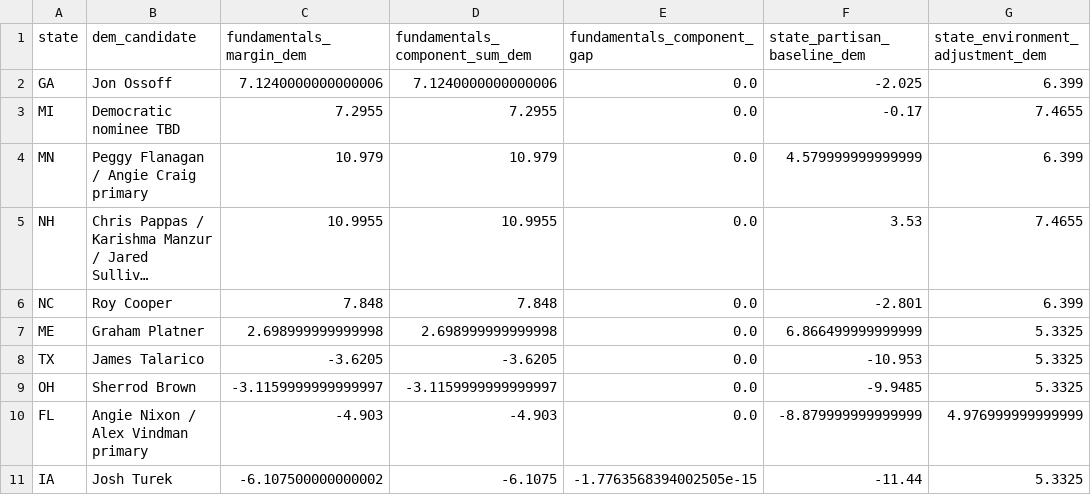
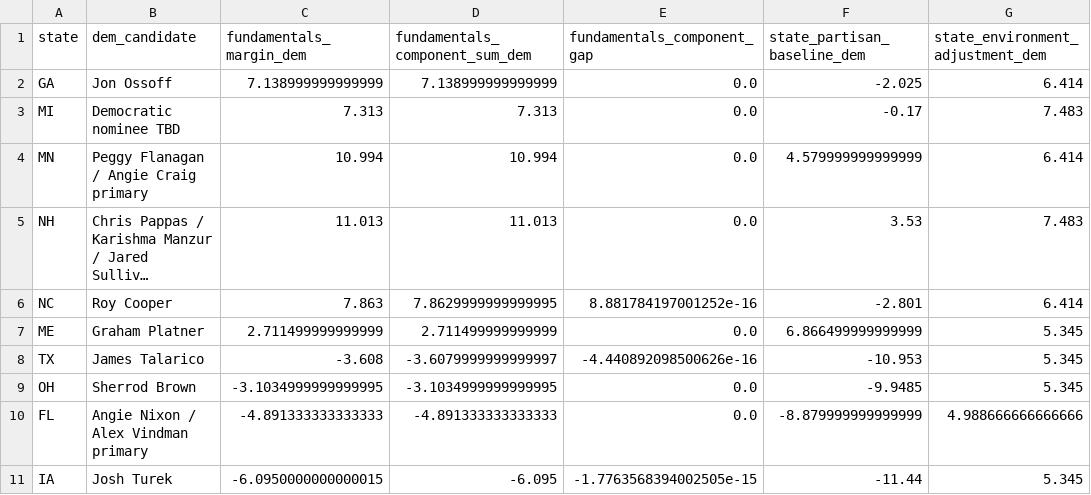
Before and after one commit to benyelin/2026-senate-model, a CSV file: outputs/senate_fundamentals_component_audit.csv, drawn as a sheet; only a part is shown; long unchanged cells end in …; the diff covers the shown part only; the diff names each change by its address in the sheet, - before the commit and + after, or states it on an @@ line.

Commit message:
Update model inputs and dashboard outputs

```diff
--- a/outputs/senate_fundamentals_component_audit.csv
+++ b/outputs/senate_fundamentals_component_audit.csv
-C2 (fundamentals_margin_dem): 7.1240000000000006
+C2 (fundamentals_margin_dem): 7.138999999999999
-D2 (fundamentals_component_sum_dem): 7.1240000000000006
+D2 (fundamentals_component_sum_dem): 7.138999999999999
-G2 (state_environment_adjustment_dem): 6.399
+G2 (state_environment_adjustment_dem): 6.414
-C3 (fundamentals_margin_dem): 7.2955
+C3 (fundamentals_margin_dem): 7.313
-D3 (fundamentals_component_sum_dem): 7.2955
+D3 (fundamentals_component_sum_dem): 7.313
-G3 (state_environment_adjustment_dem): 7.4655
+G3 (state_environment_adjustment_dem): 7.483
-C4 (fundamentals_margin_dem): 10.979
+C4 (fundamentals_margin_dem): 10.994
-D4 (fundamentals_component_sum_dem): 10.979
+D4 (fundamentals_component_sum_dem): 10.994
-G4 (state_environment_adjustment_dem): 6.399
+G4 (state_environment_adjustment_dem): 6.414
-C5 (fundamentals_margin_dem): 10.9955
+C5 (fundamentals_margin_dem): 11.013
-D5 (fundamentals_component_sum_dem): 10.9955
+D5 (fundamentals_component_sum_dem): 11.013
-G5 (state_environment_adjustment_dem): 7.4655
+G5 (state_environment_adjustment_dem): 7.483
-C6 (fundamentals_margin_dem): 7.848
+C6 (fundamentals_margin_dem): 7.863
-D6 (fundamentals_component_sum_dem): 7.848
+D6 (fundamentals_component_sum_dem): 7.8629999999999995
-E6 (fundamentals_component_gap): 0.0
+E6 (fundamentals_component_gap): 8.881784197001252e-16
-G6 (state_environment_adjustment_dem): 6.399
+G6 (state_environment_adjustment_dem): 6.414
-C7 (fundamentals_margin_dem): 2.698999999999998
+C7 (fundamentals_margin_dem): 2.711499999999999
-D7 (fundamentals_component_sum_dem): 2.698999999999998
+D7 (fundamentals_component_sum_dem): 2.711499999999999
-G7:G9 (state_environment_adjustment_dem): 5.3325
+G7:G9 (state_environment_adjustment_dem): 5.345
-C8 (fundamentals_margin_dem): -3.6205
+C8 (fundamentals_margin_dem): -3.608
-D8 (fundamentals_component_sum_dem): -3.6205
+D8 (fundamentals_component_sum_dem): -3.6079999999999997
-E8 (fundamentals_component_gap): 0.0
+E8 (fundamentals_component_gap): -4.440892098500626e-16
-C9 (fundamentals_margin_dem): -3.1159999999999997
+C9 (fundamentals_margin_dem): -3.1034999999999995
-D9 (fundamentals_component_sum_dem): -3.1159999999999997
+D9 (fundamentals_component_sum_dem): -3.1034999999999995
-C10 (fundamentals_margin_dem): -4.903
+C10 (fundamentals_margin_dem): -4.891333333333333
-D10 (fundamentals_component_sum_dem): -4.903
+D10 (fundamentals_component_sum_dem): -4.891333333333333
-G10 (state_environment_adjustment_dem): 4.976999999999999
+G10 (state_environment_adjustment_dem): 4.988666666666666
-C11 (fundamentals_margin_dem): -6.107500000000002
+C11 (fundamentals_margin_dem): -6.0950000000000015
-D11 (fundamentals_component_sum_dem): -6.1075
+D11 (fundamentals_component_sum_dem): -6.095
-G11 (state_environment_adjustment_dem): 5.3325
+G11 (state_environment_adjustment_dem): 5.345
```
Also changed, not shown: 83 edited cells elsewhere in this file, inputs/bayesian_update_generated.csv, inputs/race_inputs.csv, 12 other files.
